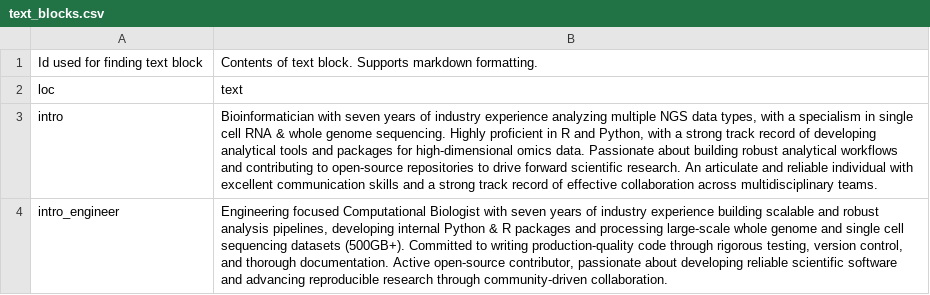
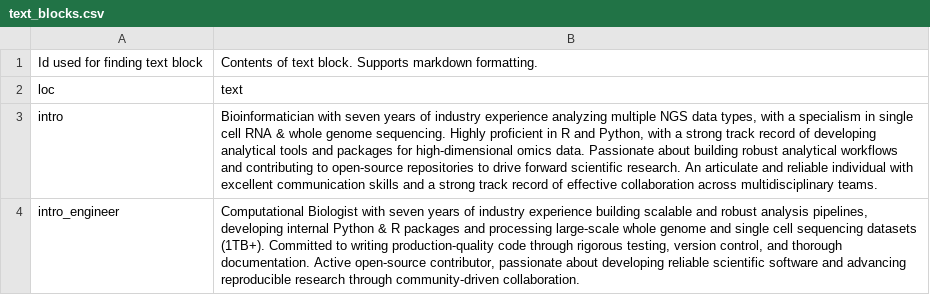
Before and after one commit to grantn5/cv, a CSV file: data/text_blocks.csv, drawn as a sheet.

```diff
--- a/data/text_blocks.csv
+++ b/data/text_blocks.csv
@@ -3,2 +3,2 @@ loc,text
 intro,"Bioinformatician with seven years of industry experience analyzing multiple NGS data types, with a specialism in single cell RNA & whole genome sequencing. Highly proficient in R and Python, with a strong track record of developing analytical tools and packages for high-dimensional omics data. Passionate about building robust analytical workflows and contributing to open-source repositories to drive forward scientific research. An articulate and reliable individual with excellent communication skills and a strong track record of effective collaboration across multidisciplinary teams."
-intro_engineer,"Engineering focused Computational Biologist with seven years of industry experience building scalable and robust analysis pipelines, developing internal Python & R packages and processing large-scale whole genome and single cell sequencing datasets (500GB+). Committed to writing production-quality code through rigorous testing, version control, and thorough documentation. Active open-source contributor, passionate about developing reliable scientific software and advancing reproducible research through community-driven collaboration."
+intro_engineer,"Computational Biologist with seven years of industry experience building scalable and robust analysis pipelines, developing internal Python & R packages and processing large-scale whole genome and single cell sequencing datasets (1TB+). Committed to writing production-quality code through rigorous testing, version control, and thorough documentation. Active open-source contributor, passionate about developing reliable scientific software and advancing reproducible research through community-driven collaboration."
```
Also changed, not shown: data/entries.csv, 4 other files.
